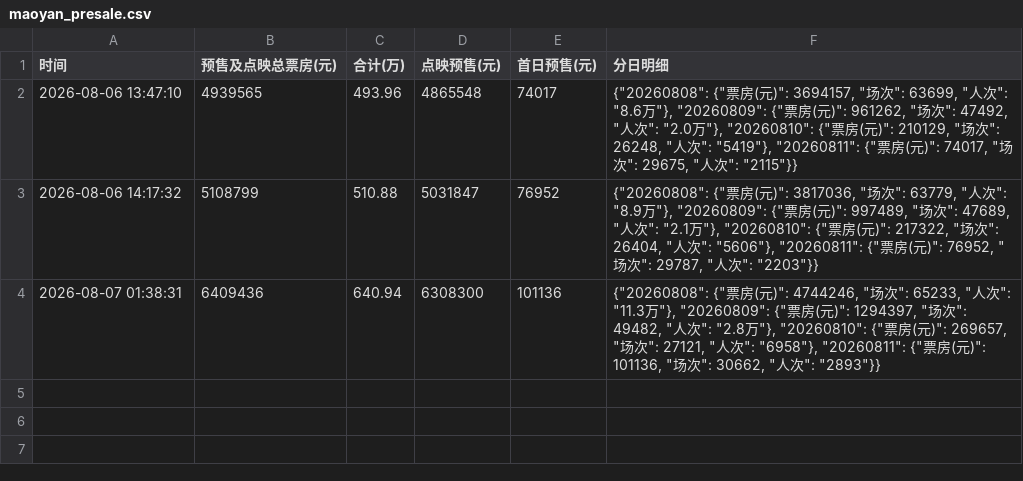
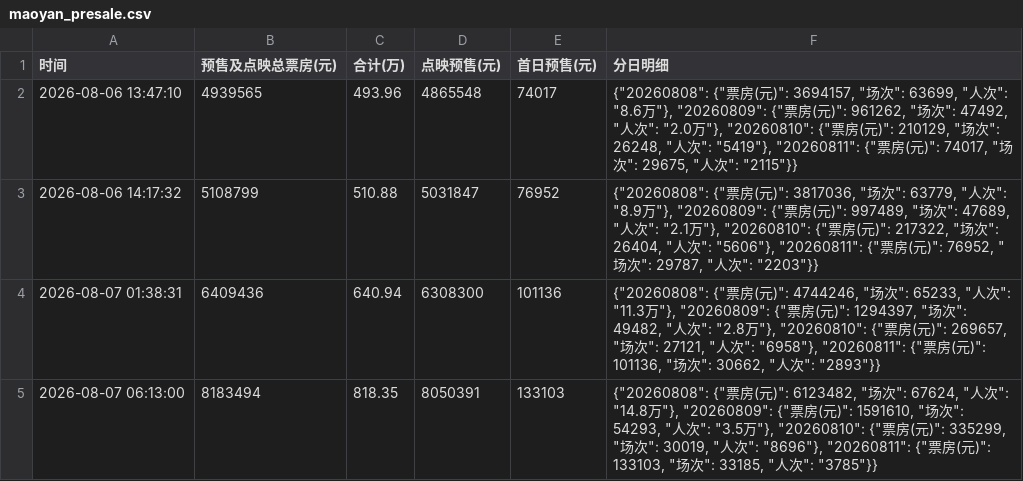
Before and after one commit to vshg245/maoyan-presale, a CSV file: maoyan_presale.csv, drawn as a sheet.

Commit message:
chore: update presale data 2026-08-07 14:13

```diff
--- a/maoyan_presale.csv
+++ b/maoyan_presale.csv
@@ -4 +4,2 @@
 2026-08-07 01:38:31,6409436,640.94,6308300,101136,"{""20260808"": {""票房(元)"": 4744246, ""场次"": 65233, ""人次"": ""11.3万""}, ""20260809"": {""票房(元)"": 1294397, ""场次"": 49482, ""人次"": ""2.8万""}, ""20260810"": {""票房(元)"": 269657, ""场次"": 27121, ""人次"": ""6958""}, ""20260811"": {""票房(元)"": 101136, ""场次"": 30662, ""人次"": ""2893""}}"
+2026-08-07 06:13:00,8183494,818.35,8050391,133103,"{""20260808"": {""票房(元)"": 6123482, ""场次"": 67624, ""人次"": ""14.8万""}, ""20260809"": {""票房(元)"": 1591610, ""场次"": 54293, ""人次"": ""3.5万""}, ""20260810"": {""票房(元)"": 335299, ""场次"": 30019, ""人次"": ""8696""}, ""20260811"": {""票房(元)"": 133103, ""场次"": 33185, ""人次"": ""3785""}}"
```
